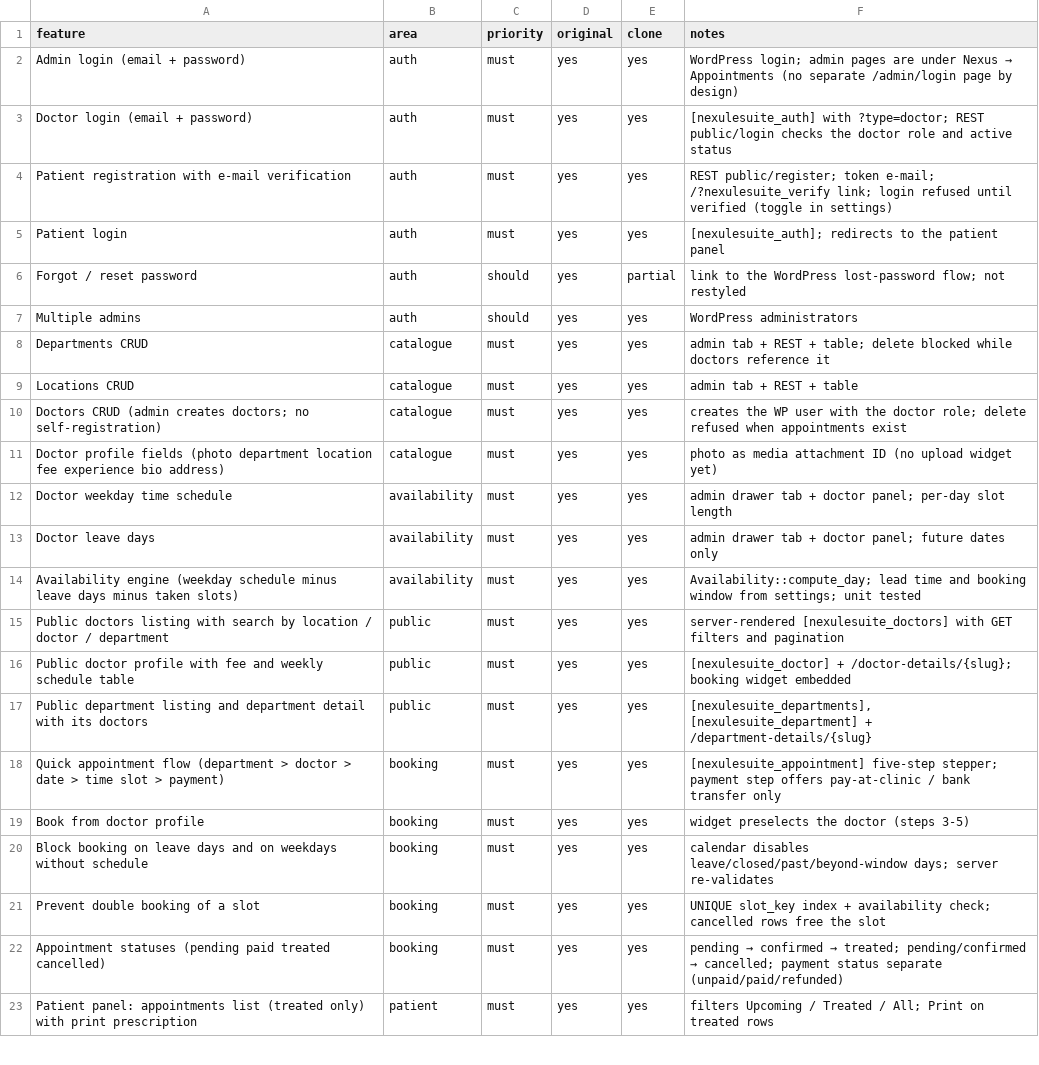
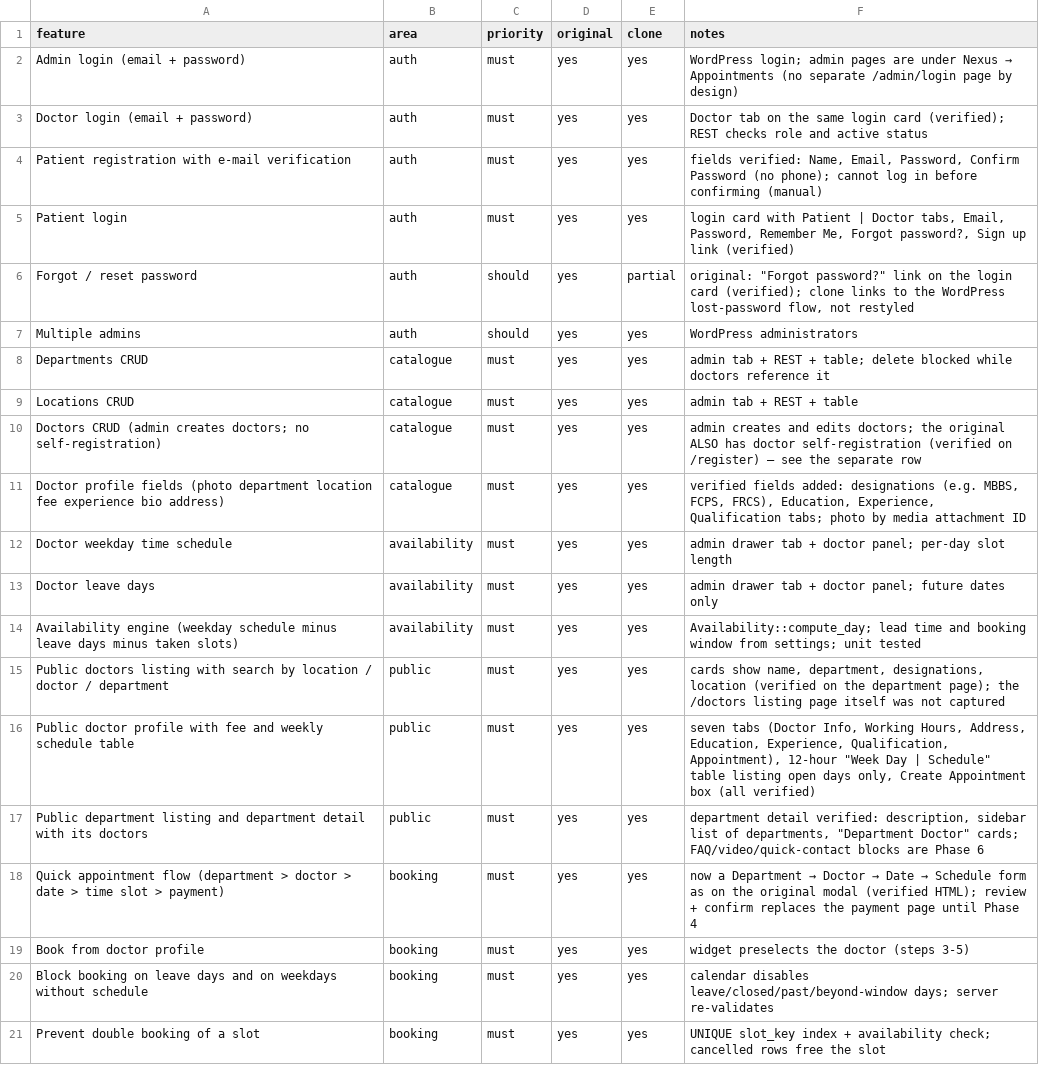
Before and after one commit to Mostafijemon24/Nexus-Lead-Suite, a CSV file: replica/features.csv, drawn as a sheet; only a part is shown; the shorter side is filled out with more unchanged rows; the diff covers the shown part only.

```diff
--- a/replica/features.csv
+++ b/replica/features.csv
@@ -2,6 +2,6 @@ feature,area,priority,original,clone,notes
 Admin login (email + password),auth,must,yes,yes,WordPress login; admin pages are under Nexus → Appointments (no separate /admin/login page by design)
-Doctor login (email + password),auth,must,yes,yes,[nexulesuite_auth] with ?type=doctor; REST public/login checks the doctor role and active status
-Patient registration with e-mail verification,auth,must,yes,yes,REST public/register; token e-mail; /?nexulesuite_verify link; login refused until verified (toggle in settings)
-Patient login,auth,must,yes,yes,[nexulesuite_auth]; redirects to the patient panel
-Forgot / reset password,auth,should,yes,partial,link to the WordPress lost-password flow; not restyled
+Doctor login (email + password),auth,must,yes,yes,Doctor tab on the same login card (verified); REST checks role and active status
+Patient registration with e-mail verification,auth,must,yes,yes,"fields verified: Name, Email, Password, Confirm Password (no phone); cannot log in before confirming (manual)"
+Patient login,auth,must,yes,yes,"login card with Patient | Doctor tabs, Email, Password, Remember Me, Forgot password?, Sign up link (verified)"
+Forgot / reset password,auth,should,yes,partial,"original: ""Forgot password?"" link on the login card (verified); clone links to the WordPress lost-password flow, not restyled"
 Multiple admins,auth,should,yes,yes,WordPress administrators
@@ -9,4 +9,4 @@ Departments CRUD,catalogue,must,yes,yes,admin tab + REST + table; delete blocked
 Locations CRUD,catalogue,must,yes,yes,admin tab + REST + table
-Doctors CRUD (admin creates doctors; no self-registration),catalogue,must,yes,yes,creates the WP user with the doctor role; delete refused when appointments exist
-Doctor profile fields (photo department location fee experience bio address),catalogue,must,yes,yes,photo as media attachment ID (no upload widget yet)
+Doctors CRUD (admin creates doctors; no self-registration),catalogue,must,yes,yes,admin creates and edits doctors; the original ALSO has doctor self-registration (verified on /register) — see the separate row
+Doctor profile fields (photo department location fee experience bio address),catalogue,must,yes,yes,"verified fields added: designations (e.g. MBBS, FCPS, FRCS), Education, Experience, Qualification tabs; photo by media attachment ID"
 Doctor weekday time schedule,availability,must,yes,yes,admin drawer tab + doctor panel; per-day slot length
@@ -14,6 +14,6 @@ Doctor leave days,availability,must,yes,yes,admin drawer tab + doctor panel; fut
 Availability engine (weekday schedule minus leave days minus taken slots),availability,must,yes,yes,Availability::compute_day; lead time and booking window from settings; unit tested
-Public doctors listing with search by location / doctor / department,public,must,yes,yes,server-rendered [nexulesuite_doctors] with GET filters and pagination
-Public doctor profile with fee and weekly schedule table,public,must,yes,yes,[nexulesuite_doctor] + /doctor-details/{slug}; booking widget embedded
-Public department listing and department detail with its doctors,public,must,yes,yes,"[nexulesuite_departments], [nexulesuite_department] + /department-details/{slug}"
-Quick appointment flow (department > doctor > date > time slot > payment),booking,must,yes,yes,[nexulesuite_appointment] five-step stepper; payment step offers pay-at-clinic / bank transfer only
+Public doctors listing with search by location / doctor / department,public,must,yes,yes,"cards show name, department, designations, location (verified on the department page); the /doctors listing page itself was not captured"
+Public doctor profile with fee and weekly schedule table,public,must,yes,yes,"seven tabs (Doctor Info, Working Hours, Address, Education, Experience, Qualification, Appointment), 12-hour ""Week Day | Schedule"" table listing open days only, Create Appointment box (all verified)"
+Public department listing and department detail with its doctors,public,must,yes,yes,"department detail verified: description, sidebar list of departments, ""Department Doctor"" cards; FAQ/video/quick-contact blocks are Phase 6"
+Quick appointment flow (department > doctor > date > time slot > payment),booking,must,yes,yes,now a Department → Doctor → Date → Schedule form as on the original modal (verified HTML); review + confirm replaces the payment page until Phase 4
 Book from doctor profile,booking,must,yes,yes,widget preselects the doctor (steps 3-5)
```
Also changed, not shown: 12 added rows and 4 edited cells elsewhere in this file, 58 other files.
